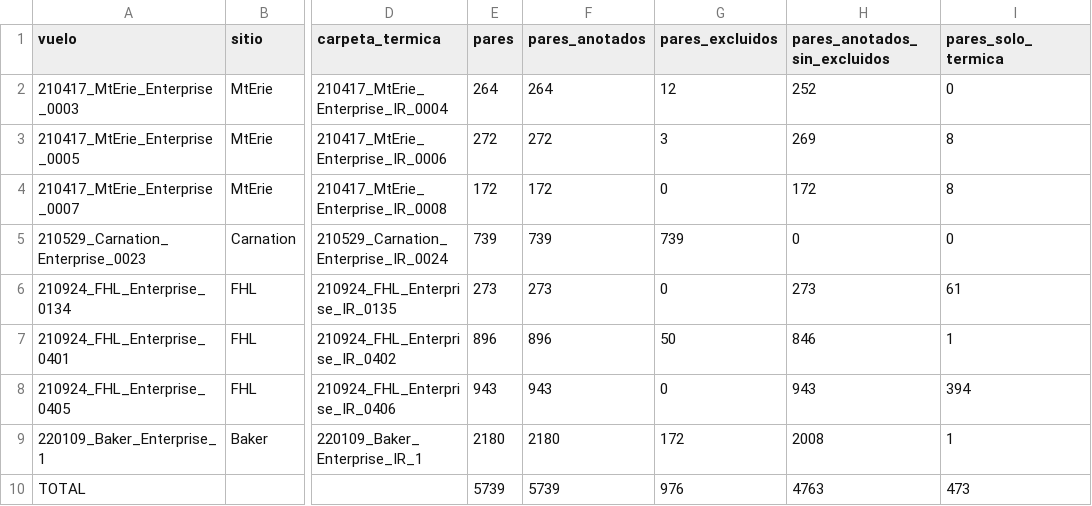
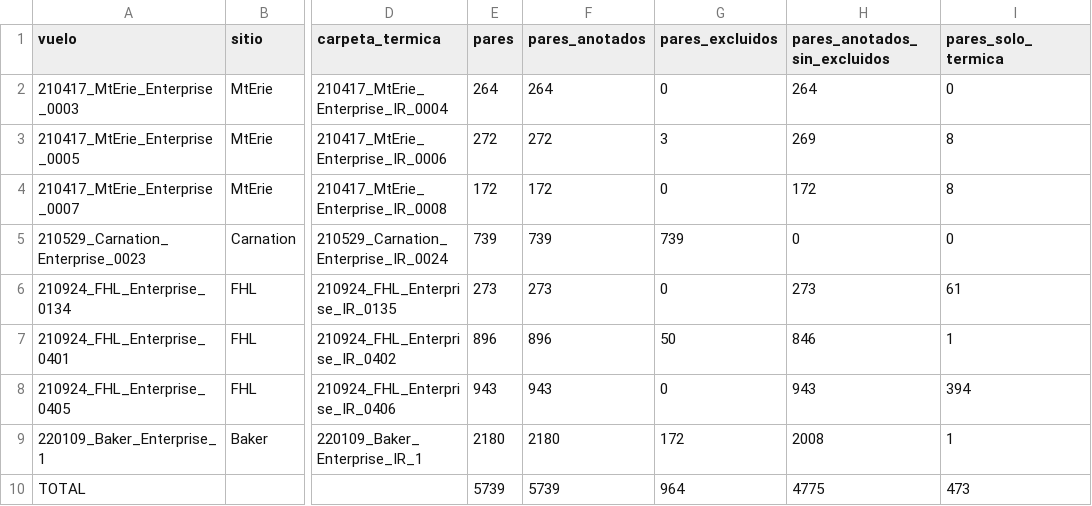
Before and after one commit to TonyHanx/sar-fusion-wisard, a CSV file: reports/tabla_pares_por_vuelo.csv, drawn as a sheet; only a part is shown, gaps mark what is left out; the diff names each change by its address in the sheet, - before the commit and + after, or states it on an @@ line.

```diff
--- a/reports/tabla_pares_por_vuelo.csv
+++ b/reports/tabla_pares_por_vuelo.csv
-G2 (pares_excluidos): 12
+G2 (pares_excluidos): 0
-H2 (pares_anotados_sin_excluidos): 252
+H2 (pares_anotados_sin_excluidos): 264
-G10 (pares_excluidos): 976
+G10 (pares_excluidos): 964
-H10 (pares_anotados_sin_excluidos): 4763
+H10 (pares_anotados_sin_excluidos): 4775
```
Also changed, not shown: reports/alineacion/homografias_cajas/resumen.csv, 20 other files.
